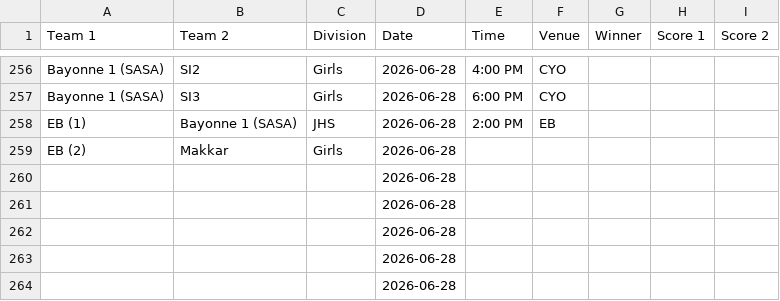
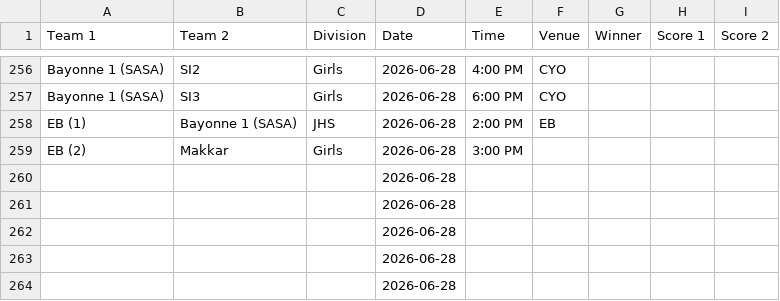
Before and after one commit to nacopticleague/full-schedule-homepage, a CSV file: data/games.csv, drawn as a sheet; only a part is shown, gaps mark what is left out.

Commit message:
Update data/games.csv from Google Sheet

```diff
--- a/data/games.csv
+++ b/data/games.csv
@@ -258,3 +258,3 @@ Bayonne 1 (SASA),SI3,Girls,2026-06-28,6:00 PM,CYO,,,
 EB (1),Bayonne 1 (SASA),JHS,2026-06-28,2:00 PM,EB,,,
-EB (2),Makkar,Girls,2026-06-28,,,,,
+EB (2),Makkar,Girls,2026-06-28,3:00 PM,,,,
 ,,,2026-06-28,,,,,
```
